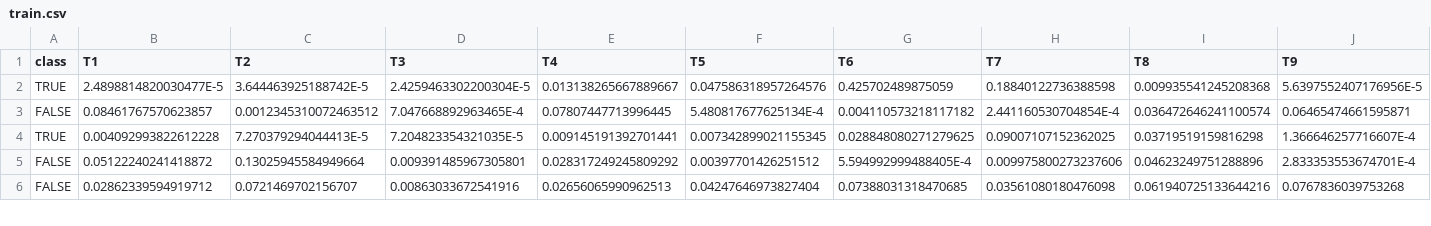
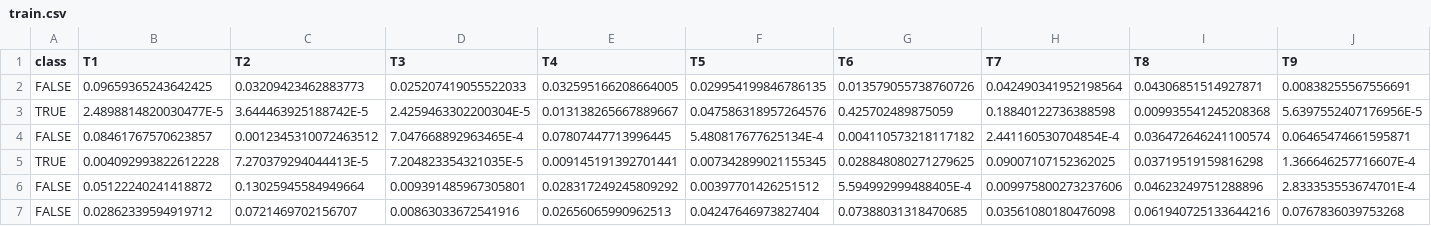
Before and after one commit to tjvandrunen/proj11761cmtw, a CSV file: main/Data/train.csv, drawn as a sheet; only a part is shown; rows hold the shown columns only; the diff names each change by its address in the sheet, - before the commit and + after, or states it on an @@ line.

```diff
--- a/main/Data/train.csv
+++ b/main/Data/train.csv
+row 2: FALSE | 0.09659365243642425 | 0.03209423462883773 | 0.025207419055522033 | 0.032595166208664005 | 0.029954199846786135 | 0.013579055738760726 | 0.042490341952198564 | 0.04306851514927871 | 0.00838255567556691
```
Also changed, not shown: 11 other files.
